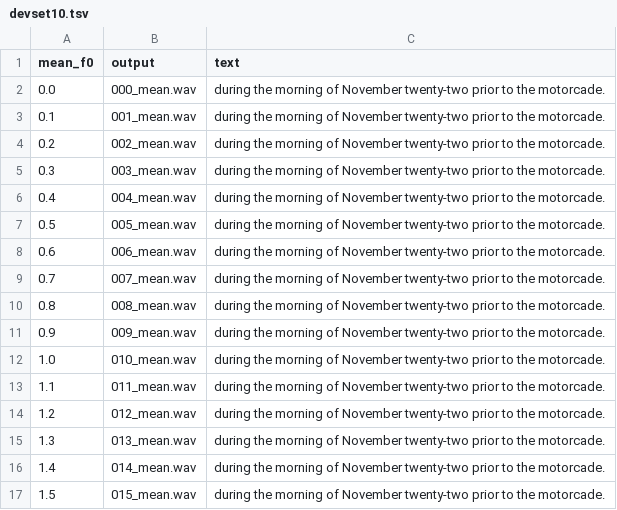
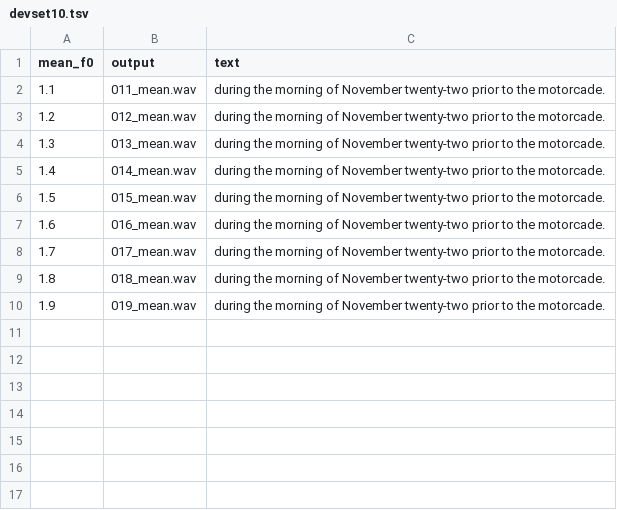
Before and after one commit to wencywonderx/FastPitches, a TSV file: PyTorch/SpeechSynthesis/FastPitch/phrases/devset10.tsv, drawn as a sheet; only a part is shown; the shorter side is filled out with more unchanged rows; the diff covers the shown part only.

```diff
--- a/PyTorch/SpeechSynthesis/FastPitch/phrases/devset10.tsv
+++ b/PyTorch/SpeechSynthesis/FastPitch/phrases/devset10.tsv
@@ -1,13 +1,2 @@
 mean_f0	output	text	
-0.0	000_mean.wav	during the morning of November twenty-two prior to the motorcade.
-0.1	001_mean.wav	during the morning of November twenty-two prior to the motorcade.
-0.2	002_mean.wav	during the morning of November twenty-two prior to the motorcade.
-0.3	003_mean.wav	during the morning of November twenty-two prior to the motorcade.
-0.4	004_mean.wav	during the morning of November twenty-two prior to the motorcade.
-0.5	005_mean.wav	during the morning of November twenty-two prior to the motorcade.
-0.6	006_mean.wav	during the morning of November twenty-two prior to the motorcade.
-0.7	007_mean.wav	during the morning of November twenty-two prior to the motorcade.
-0.8	008_mean.wav	during the morning of November twenty-two prior to the motorcade.
-0.9	009_mean.wav	during the morning of November twenty-two prior to the motorcade.
-1.0	010_mean.wav	during the morning of November twenty-two prior to the motorcade.
 1.1	011_mean.wav	during the morning of November twenty-two prior to the motorcade.
```
Also changed, not shown: 31 removed rows elsewhere in this file, PyTorch/SpeechSynthesis/FastPitch/phrases/devset10_test.tsv, 1 other file.
